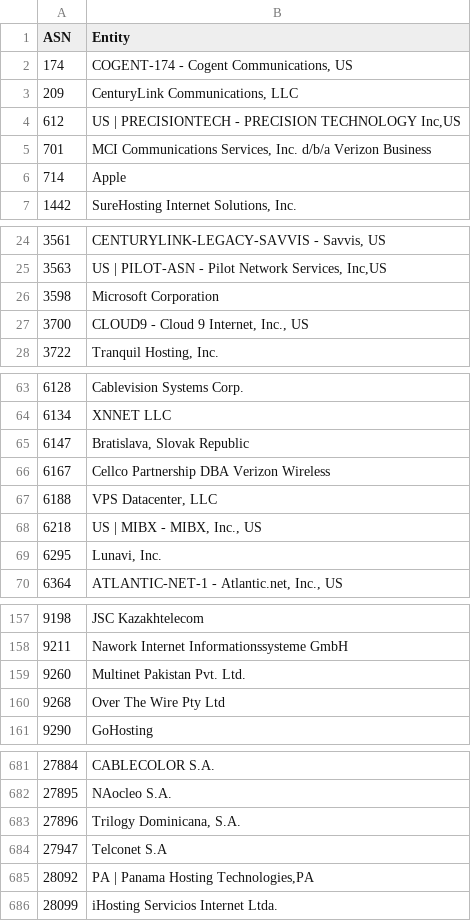
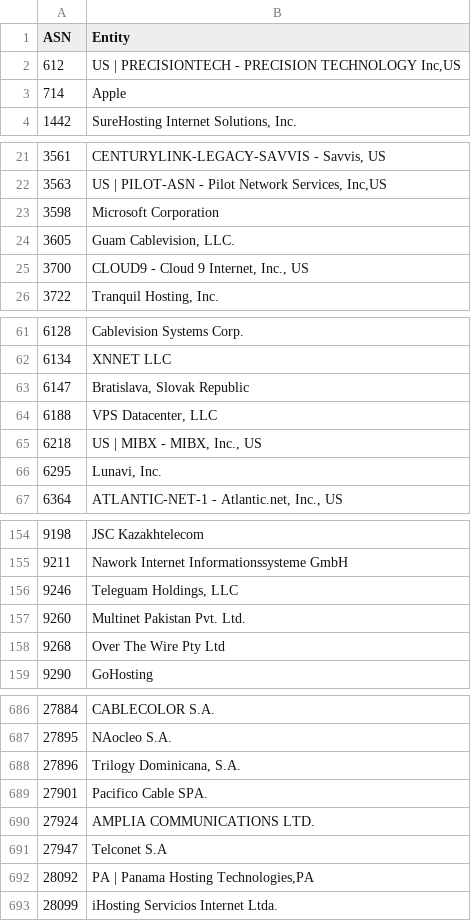
Before and after one commit to Krisseck/bad-asn-list, a CSV file: bad-asn-list.csv, drawn as a sheet; only a part is shown, gaps mark what is left out; removed rows and columns are numbered as before the commit, all else as after; the diff covers the shown part only; the diff names each change by its address in the sheet, - before the commit and + after, or states it on an @@ line.

Commit message:
More ISPs with 50% bots

```diff
--- a/bad-asn-list.csv
+++ b/bad-asn-list.csv
-row 2: 174 | COGENT-174 - Cogent Communications, US
-row 3: 209 | CenturyLink Communications, LLC
-row 5: 701 | MCI Communications Services, Inc. d/b/a Verizon Business
+row 24: 3605 | Guam Cablevision, LLC.
-row 66: 6167 | Cellco Partnership DBA Verizon Wireless
+row 156: 9246 | Teleguam Holdings, LLC
+row 689: 27901 | Pacifico Cable SPA.
+row 690: 27924 | AMPLIA COMMUNICATIONS LTD.
```
Also changed, not shown: 13 added rows elsewhere in this file.
